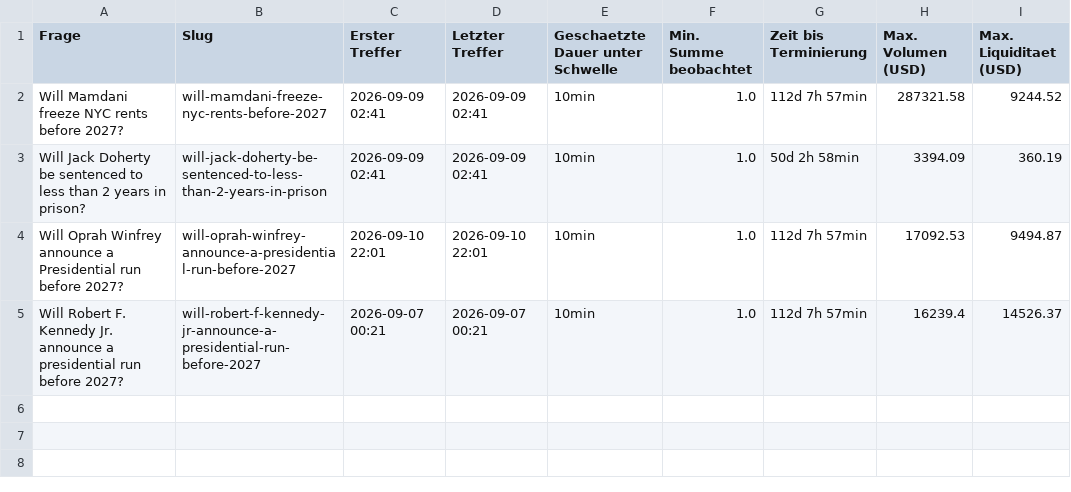
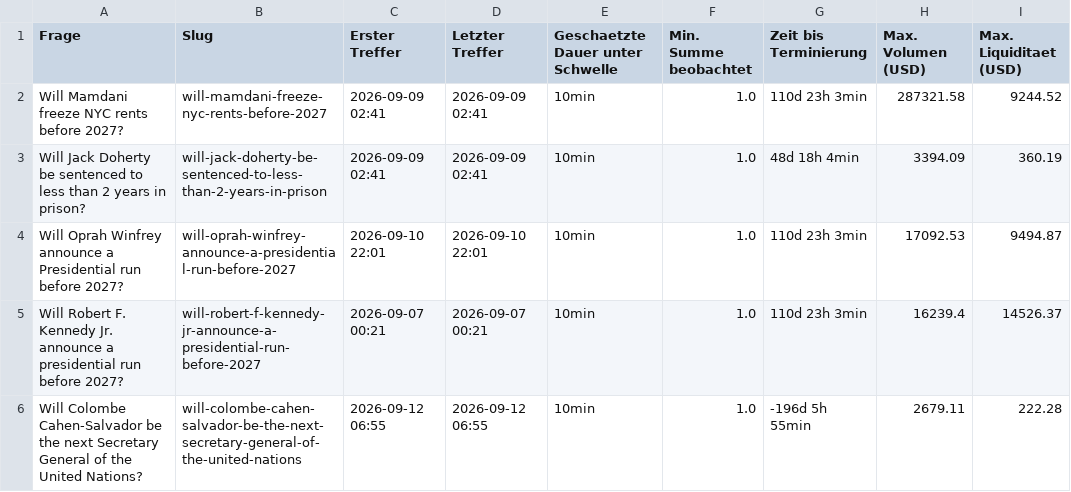
Before and after one commit to rouvenwieland/polymarket-scanner, a CSV file: data/summary.csv, drawn as a sheet.

```diff
--- a/data/summary.csv
+++ b/data/summary.csv
@@ -1,5 +1,6 @@
 Frage,Slug,Erster Treffer,Letzter Treffer,Geschaetzte Dauer unter Schwelle,Min. Summe beobachtet,Zeit bis Terminierung,Max. Volumen (USD),Max. Liquiditaet (USD)
-Will Mamdani freeze NYC rents before 2027?,will-mamdani-freeze-nyc-rents-before-2027,2026-09-09 02:41,2026-09-09 02:41,10min,1.0,112d 7h 57min,287321.58,9244.52
-Will Jack Doherty be sentenced to less than 2 years in prison?,will-jack-doherty-be-sentenced-to-less-than-2-years-in-prison,2026-09-09 02:41,2026-09-09 02:41,10min,1.0,50d 2h 58min,3394.09,360.19
-Will Oprah Winfrey announce a Presidential run before 2027?,will-oprah-winfrey-announce-a-presidential-run-before-2027,2026-09-10 22:01,2026-09-10 22:01,10min,1.0,112d 7h 57min,17092.53,9494.87
-Will Robert F. Kennedy Jr. announce a presidential run before 2027?,will-robert-f-kennedy-jr-announce-a-presidential-run-before-2027,2026-09-07 00:21,2026-09-07 00:21,10min,1.0,112d 7h 57min,16239.4,14526.37
+Will Mamdani freeze NYC rents before 2027?,will-mamdani-freeze-nyc-rents-before-2027,2026-09-09 02:41,2026-09-09 02:41,10min,1.0,110d 23h 3min,287321.58,9244.52
+Will Jack Doherty be sentenced to less than 2 years in prison?,will-jack-doherty-be-sentenced-to-less-than-2-years-in-prison,2026-09-09 02:41,2026-09-09 02:41,10min,1.0,48d 18h 4min,3394.09,360.19
+Will Oprah Winfrey announce a Presidential run before 2027?,will-oprah-winfrey-announce-a-presidential-run-before-2027,2026-09-10 22:01,2026-09-10 22:01,10min,1.0,110d 23h 3min,17092.53,9494.87
+Will Robert F. Kennedy Jr. announce a presidential run before 2027?,will-robert-f-kennedy-jr-announce-a-presidential-run-before-2027,2026-09-07 00:21,2026-09-07 00:21,10min,1.0,110d 23h 3min,16239.4,14526.37
+Will Colombe Cahen-Salvador be the next Secretary General of the United Nations?,will-colombe-cahen-salvador-be-the-next-secretary-general-of-the-united-nations,2026-09-12 06:55,2026-09-12 06:55,10min,1.0,-196d 5h 55min,2679.11,222.28
```
Also changed, not shown: data/snapshots.csv.
